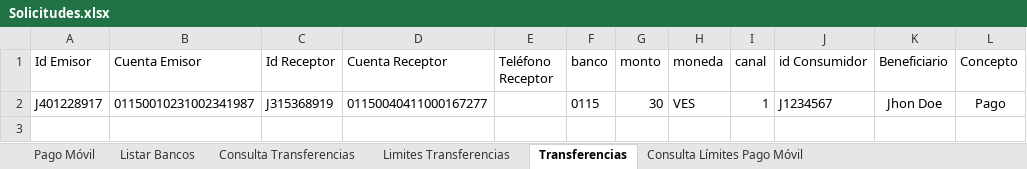
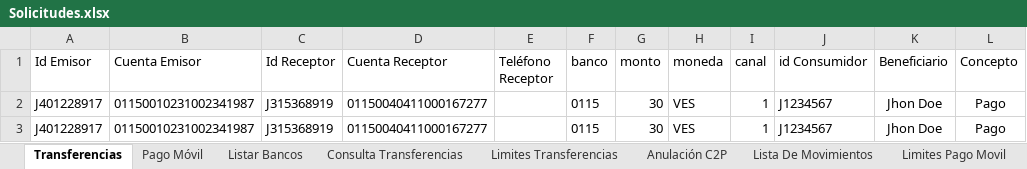
Before and after one commit to bigboythe2000-wq/Interconex, an Excel workbook: Solicitudes.xlsx, sheet Transferencias, drawn as a sheet; values as stored, in another font and other column widths than the file's, no borders; the diff names each change by its address in the sheet, - before the commit and + after, or states it on an @@ line.

```diff
--- a/Solicitudes.xlsx (sheet Transferencias)
+++ b/Solicitudes.xlsx (sheet Transferencias)
-sheet tab: Consulta Límites Pago Móvil
+sheet tab: Anulación C2P
@@ sheet tab order changed: Transferencias | Pago Móvil | Listar Bancos | Consulta Transferencias | Limites Transferencias | Anulación C2P | Lista De Movimientos | Limites Pago Movil @@
+row 3: J401228917 | 01150010231002341987 | J315368919 | 01150040411000167277 |  | 0115 | 30 | VES | 1 | J1234567 | Jhon Doe | Pago
```
Also changed, not shown: other sheet tabs, Resultados.xlsx, 7 other files.
